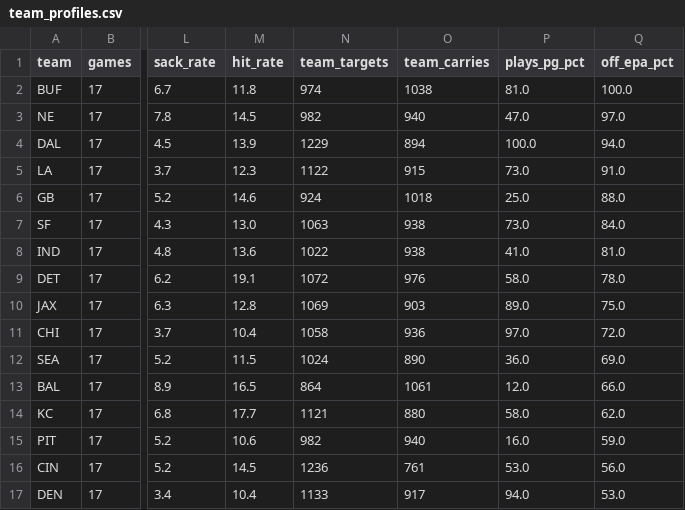
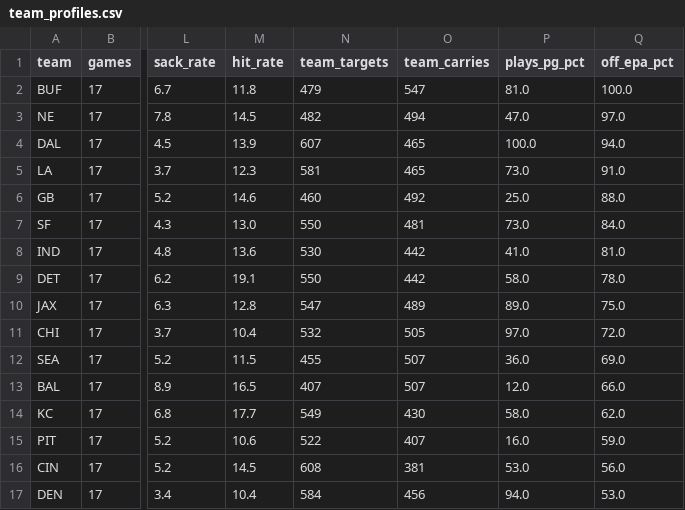
Before and after one commit to MalBot1/draft-war-room, a CSV file: team_profiles.csv, drawn as a sheet; only a part is shown, gaps mark what is left out; the diff covers the shown part only; the diff names each change by its address in the sheet, - before the commit and + after, or states it on an @@ line.

```diff
--- a/team_profiles.csv
+++ b/team_profiles.csv
-N2 (team_targets): 974
+N2 (team_targets): 479
-O2 (team_carries): 1038
+O2 (team_carries): 547
-N3 (team_targets): 982
+N3 (team_targets): 482
-O3 (team_carries): 940
+O3 (team_carries): 494
-N4 (team_targets): 1229
+N4 (team_targets): 607
-O4 (team_carries): 894
+O4 (team_carries): 465
-N5 (team_targets): 1122
+N5 (team_targets): 581
-O5 (team_carries): 915
+O5 (team_carries): 465
-N6 (team_targets): 924
+N6 (team_targets): 460
-O6 (team_carries): 1018
+O6 (team_carries): 492
-N7 (team_targets): 1063
+N7 (team_targets): 550
-O7 (team_carries): 938
+O7 (team_carries): 481
-N8 (team_targets): 1022
+N8 (team_targets): 530
-O8 (team_carries): 938
+O8 (team_carries): 442
-N9 (team_targets): 1072
+N9 (team_targets): 550
-O9 (team_carries): 976
+O9 (team_carries): 442
-N10 (team_targets): 1069
+N10 (team_targets): 547
-O10 (team_carries): 903
+O10 (team_carries): 489
-N11 (team_targets): 1058
+N11 (team_targets): 532
-O11 (team_carries): 936
+O11 (team_carries): 505
-N12 (team_targets): 1024
+N12 (team_targets): 455
-O12 (team_carries): 890
+O12 (team_carries): 507
-N13 (team_targets): 864
+N13 (team_targets): 407
-O13 (team_carries): 1061
+O13 (team_carries): 507
-N14 (team_targets): 1121
+N14 (team_targets): 549
-O14 (team_carries): 880
+O14 (team_carries): 430
-N15 (team_targets): 982
+N15 (team_targets): 522
-O15 (team_carries): 940
+O15 (team_carries): 407
-N16 (team_targets): 1236
+N16 (team_targets): 608
-O16 (team_carries): 761
+O16 (team_carries): 381
-N17 (team_targets): 1133
+N17 (team_targets): 584
-O17 (team_carries): 917
+O17 (team_carries): 456
```
Also changed, not shown: 32 edited cells elsewhere in this file, player_context.csv, 3 other files.
